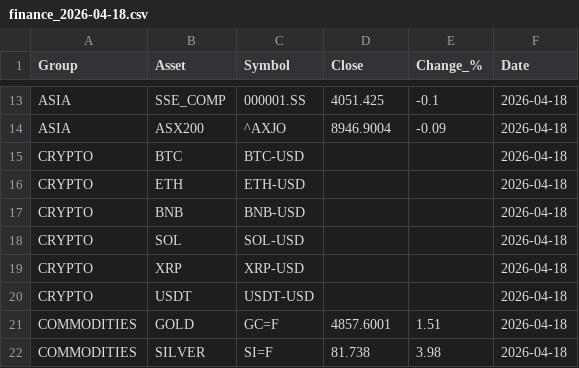
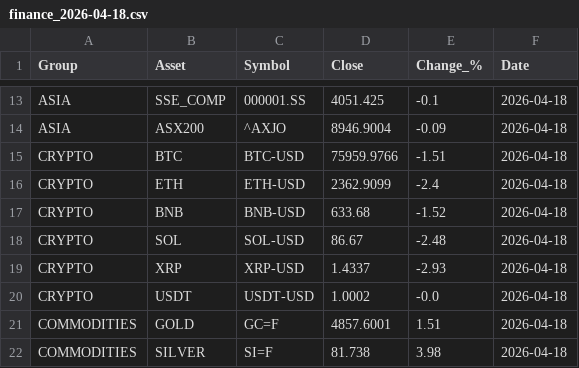
Before and after one commit to suleymandiker/FinanceManager, a CSV file: output/finance_2026-04-18.csv, drawn as a sheet; only a part is shown, gaps mark what is left out.

```diff
--- a/output/finance_2026-04-18.csv
+++ b/output/finance_2026-04-18.csv
@@ -14,8 +14,8 @@ ASIA,SSE_COMP,000001.SS,4051.425,-0.1,2026-04-18
 ASIA,ASX200,^AXJO,8946.9004,-0.09,2026-04-18
-CRYPTO,BTC,BTC-USD,,,2026-04-18
-CRYPTO,ETH,ETH-USD,,,2026-04-18
-CRYPTO,BNB,BNB-USD,,,2026-04-18
-CRYPTO,SOL,SOL-USD,,,2026-04-18
-CRYPTO,XRP,XRP-USD,,,2026-04-18
-CRYPTO,USDT,USDT-USD,,,2026-04-18
+CRYPTO,BTC,BTC-USD,75959.9766,-1.51,2026-04-18
+CRYPTO,ETH,ETH-USD,2362.9099,-2.4,2026-04-18
+CRYPTO,BNB,BNB-USD,633.68,-1.52,2026-04-18
+CRYPTO,SOL,SOL-USD,86.67,-2.48,2026-04-18
+CRYPTO,XRP,XRP-USD,1.4337,-2.93,2026-04-18
+CRYPTO,USDT,USDT-USD,1.0002,-0.0,2026-04-18
 COMMODITIES,GOLD,GC=F,4857.6001,1.51,2026-04-18
```
